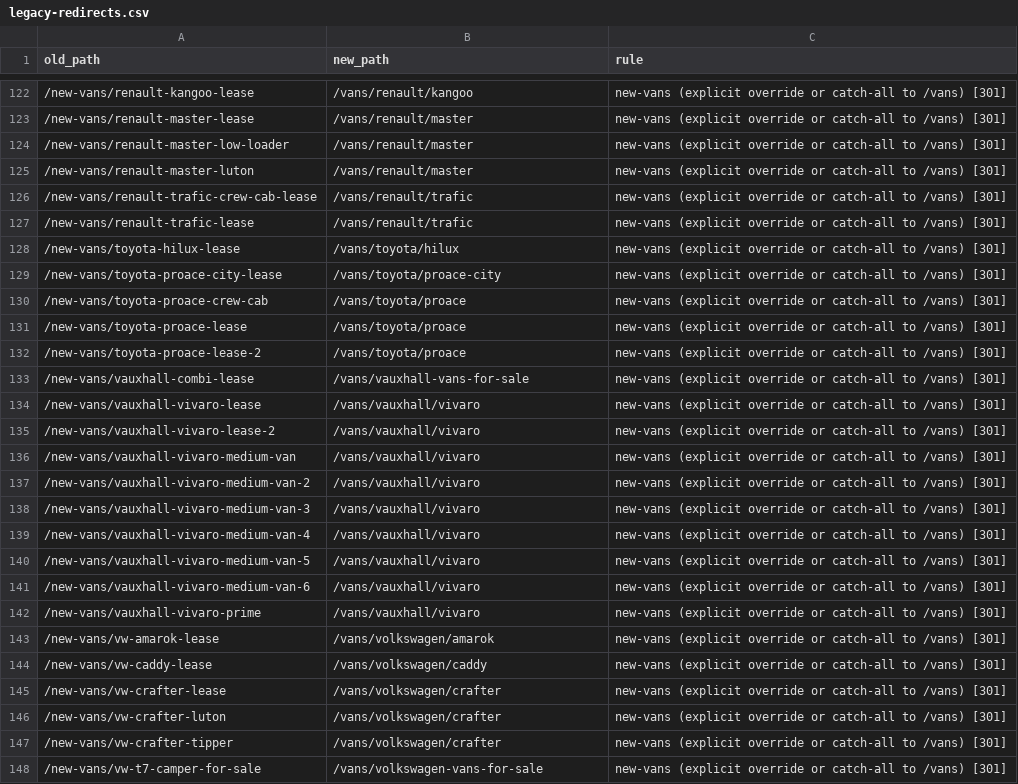
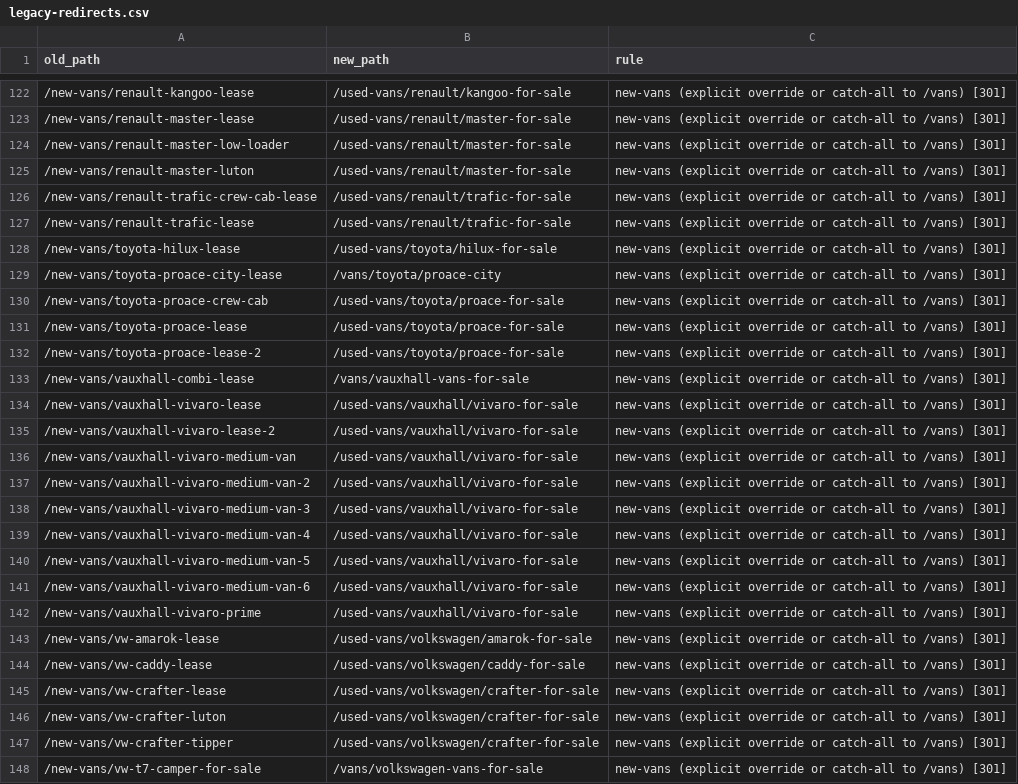
Before and after one commit to ianhill-netizen/vansales-front, a CSV file: tmp/legacy-redirects.csv, drawn as a sheet; only a part is shown, gaps mark what is left out; the diff covers the shown part only; the diff names each change by its address in the sheet, - before the commit and + after, or states it on an @@ line.

```diff
--- a/tmp/legacy-redirects.csv
+++ b/tmp/legacy-redirects.csv
-B122 (new_path): /vans/renault/kangoo
+B122 (new_path): /used-vans/renault/kangoo-for-sale
-B123:B125 (new_path): /vans/renault/master
+B123:B125 (new_path): /used-vans/renault/master-for-sale
-B126:B127 (new_path): /vans/renault/trafic
+B126:B127 (new_path): /used-vans/renault/trafic-for-sale
-B128 (new_path): /vans/toyota/hilux
+B128 (new_path): /used-vans/toyota/hilux-for-sale
-B130:B132 (new_path): /vans/toyota/proace
+B130:B132 (new_path): /used-vans/toyota/proace-for-sale
-B134:B142 (new_path): /vans/vauxhall/vivaro
+B134:B142 (new_path): /used-vans/vauxhall/vivaro-for-sale
-B143 (new_path): /vans/volkswagen/amarok
+B143 (new_path): /used-vans/volkswagen/amarok-for-sale
-B144 (new_path): /vans/volkswagen/caddy
+B144 (new_path): /used-vans/volkswagen/caddy-for-sale
-B145:B147 (new_path): /vans/volkswagen/crafter
+B145:B147 (new_path): /used-vans/volkswagen/crafter-for-sale
```
Also changed, not shown: 10 added rows and 53 edited cells elsewhere in this file, 26 other files.
